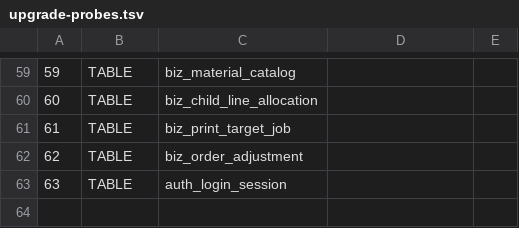
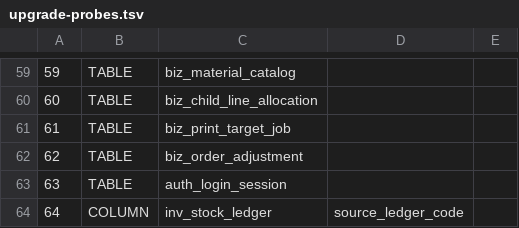
Before and after one commit to sxliuchen-hash/zhubao-ERP, a TSV file: backend/src/main/resources/db/mysql/upgrade-probes.tsv, drawn as a sheet; only a part is shown, gaps mark what is left out.

```diff
--- a/backend/src/main/resources/db/mysql/upgrade-probes.tsv
+++ b/backend/src/main/resources/db/mysql/upgrade-probes.tsv
@@ -63 +63,2 @@
 63	TABLE	auth_login_session
+64	COLUMN	inv_stock_ledger	source_ledger_code
```
Also changed, not shown: 15 other files.
